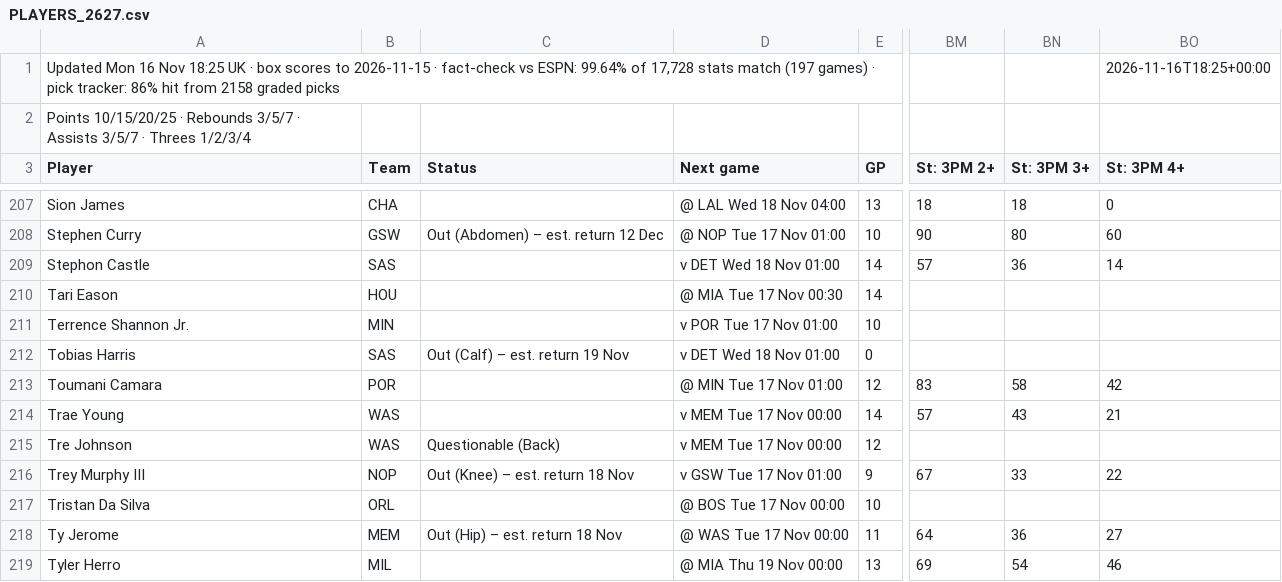
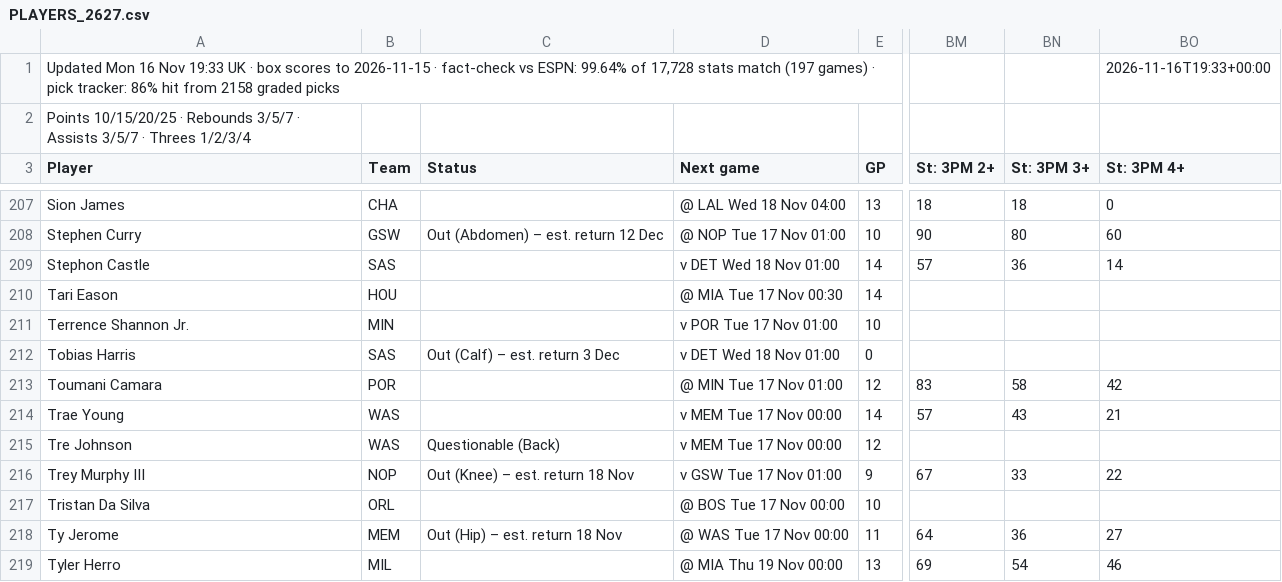
Before and after one commit to 7wilite7/Nba-Stats, a CSV file: out/PLAYERS_2627.csv, drawn as a sheet; only a part is shown, gaps mark what is left out; the diff names each change by its address in the sheet, - before the commit and + after, or states it on an @@ line.

```diff
--- a/out/PLAYERS_2627.csv
+++ b/out/PLAYERS_2627.csv
-A1 (Player): …16 Nov 18:25 UK ·…
+A1 (Player): …16 Nov 19:33 UK ·…
-BO1 (St: 3PM 4+): 2026-11-16T18:25+00:00
+BO1 (St: 3PM 4+): 2026-11-16T19:33+00:00
-C212 (Status): Out (Calf) – est. return 19 Nov
+C212 (Status): Out (Calf) – est. return 3 Dec
```
Also changed, not shown: out/GAMES_2627.csv, out/GAMES_blend.csv, 9 other files.
